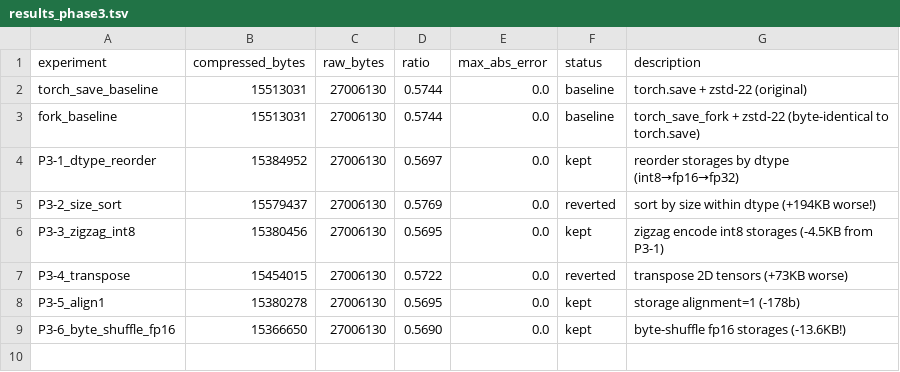
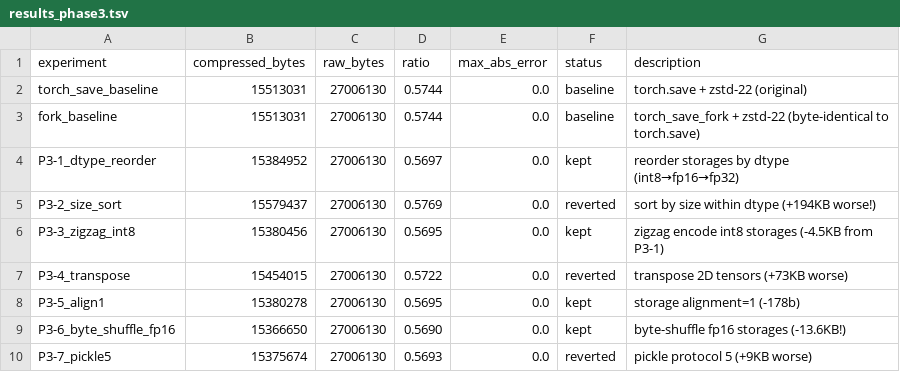
Before and after one commit to joyceyan/serialization_playground, a TSV file: results_phase3.tsv, drawn as a sheet; the diff names each change by its address in the sheet, - before the commit and + after, or states it on an @@ line.

```diff
--- a/results_phase3.tsv
+++ b/results_phase3.tsv
+row 10: P3-7_pickle5 | 15375674 | 27006130 | 0.5693 | 0.0 | reverted | pickle protocol 5 (+9KB worse)
```
Also changed, not shown: 1 other file.
